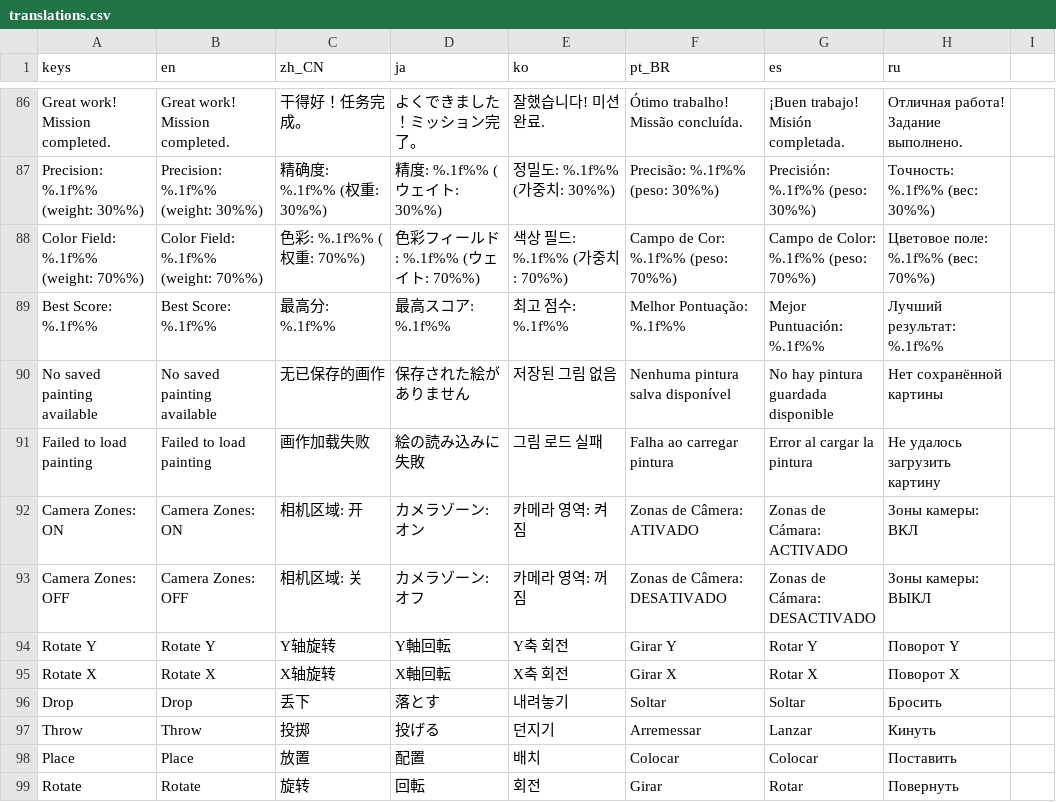
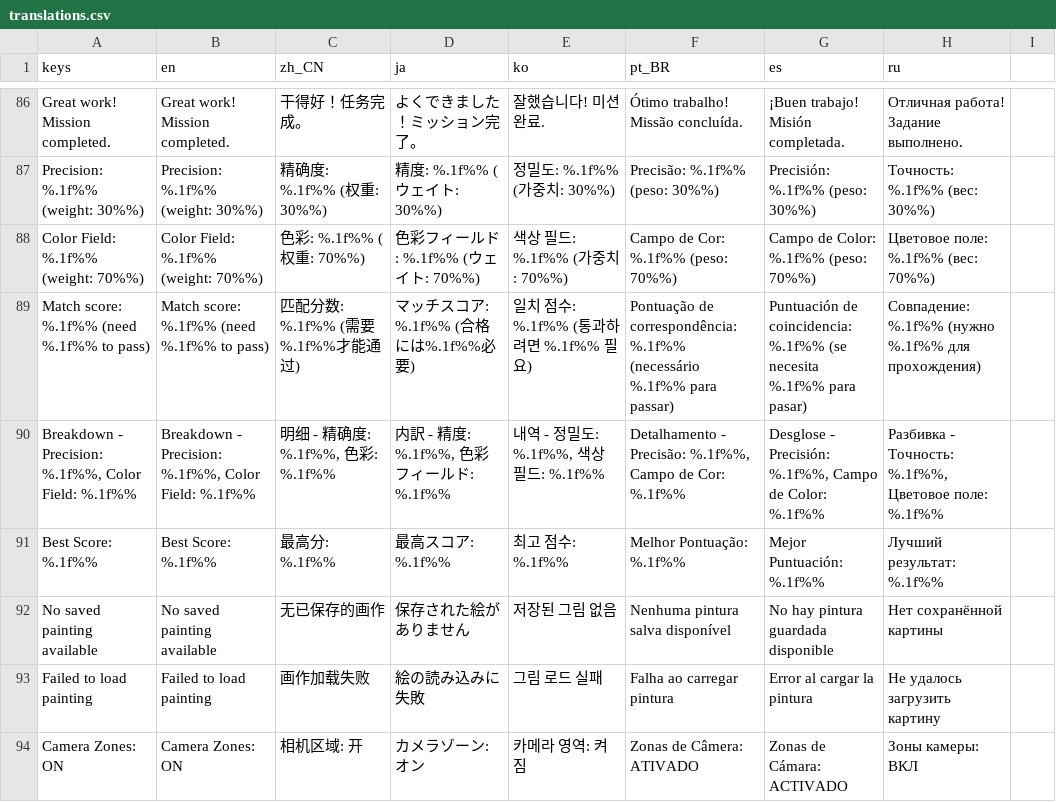
Before and after one commit to webgnar/studio-sim-godot, a CSV file: translations/translations.csv, drawn as a sheet; only a part is shown, gaps mark what is left out; the shorter side is filled out with more unchanged rows; the diff names each change by its address in the sheet, - before the commit and + after, or states it on an @@ line.

```diff
--- a/translations/translations.csv
+++ b/translations/translations.csv
+row 89: Match score: %.1f%% (need %.1f%% to pass) | Match score: %.1f%% (need %.1f%% to pass) | 匹配分数: %.1f%% (需要%.1f%%才能通过) | マッチスコア: %.1f%% (合格には%.1f%%必要) | 일치 점수: %.1f%% (통과하려면 %.1f%% 필요) | Pontuação de correspondência: %.1f%% (necessário %.1f%% para passar) | Puntuación de coincidencia: %.1f%% (se necesita %.1f%% para pasar) | Совпадение: %.1f%% (нужно %.1f%% для прохождения)
+row 90: Breakdown - Precision: %.1f%%, Color Field: %.1f%% | Breakdown - Precision: %.1f%%, Color Field: %.1f%% | 明细 - 精确度: %.1f%%, 色彩: %.1f%% | 内訳 - 精度: %.1f%%, 色彩フィールド: %.1f%% | 내역 - 정밀도: %.1f%%, 색상 필드: %.1f%% | Detalhamento - Precisão: %.1f%%, Campo de Cor: %.1f%% | Desglose - Precisión: %.1f%%, Campo de Color: %.1f%% | Разбивка - Точность: %.1f%%, Цветовое поле: %.1f%%
```
Also changed, not shown: 37 other files.
